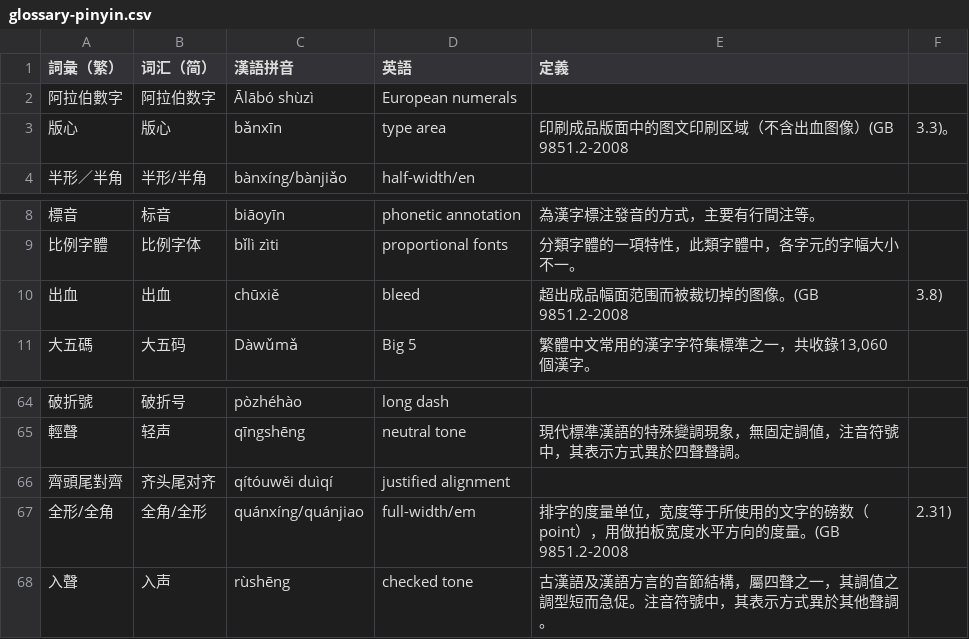
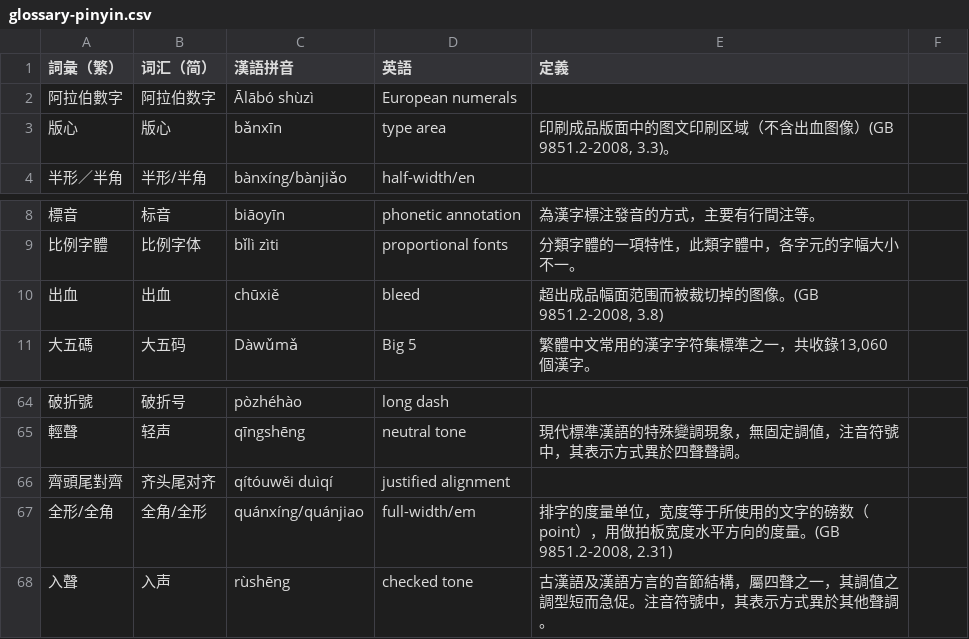
Before and after one commit to w3c/clreq, a CSV file: glossary-pinyin.csv, drawn as a sheet; only a part is shown, gaps mark what is left out; the diff names each change by its address in the sheet, - before the commit and + after, or states it on an @@ line.

Commit message:
Fix format

```diff
--- a/glossary-pinyin.csv
+++ b/glossary-pinyin.csv
-E3 (定義): 印刷成品版面中的图文印刷区域（不含出血图像）(GB 9851.2-2008
+E3 (定義): 印刷成品版面中的图文印刷区域（不含出血图像）(GB 9851.2-2008, 3.3)。
-F3: 3.3)。
+F3: (empty)
-E10 (定義): 超出成品幅面范围而被裁切掉的图像。(GB 9851.2-2008
+E10 (定義): 超出成品幅面范围而被裁切掉的图像。(GB 9851.2-2008, 3.8)
-F10: 3.8)
+F10: (empty)
-E67 (定義): …度量。(GB 9851.2-2008
+E67 (定義): …度量。(GB 9851.2-2008, 2.31)
-F67: 2.31)
+F67: (empty)
```
